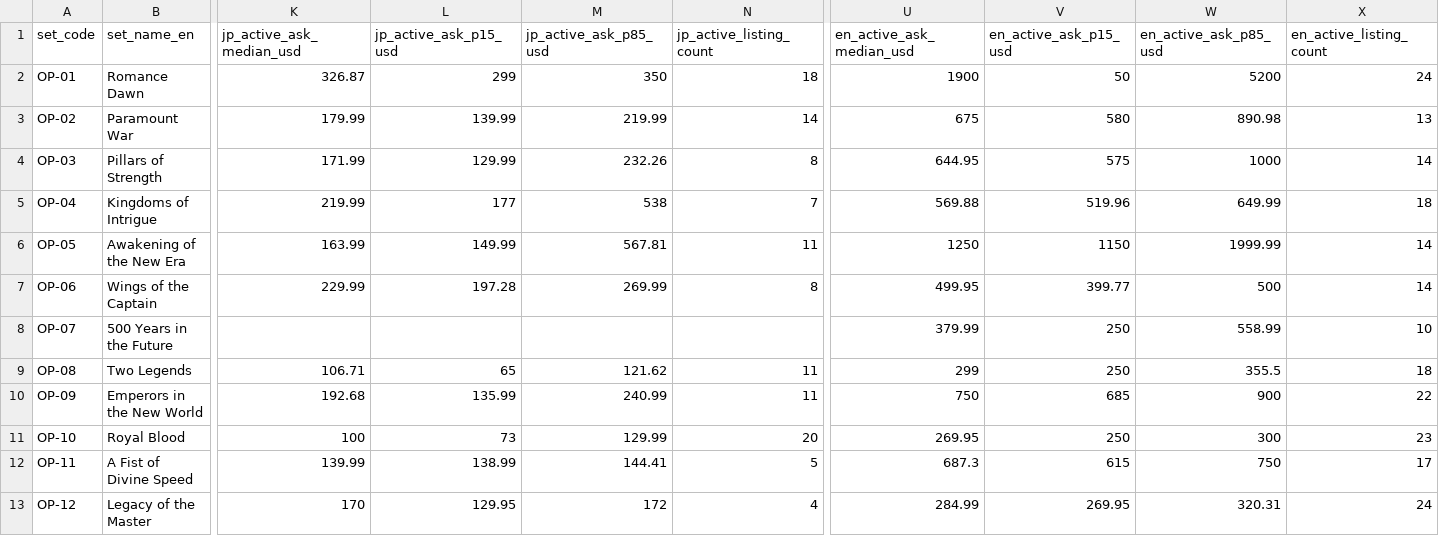
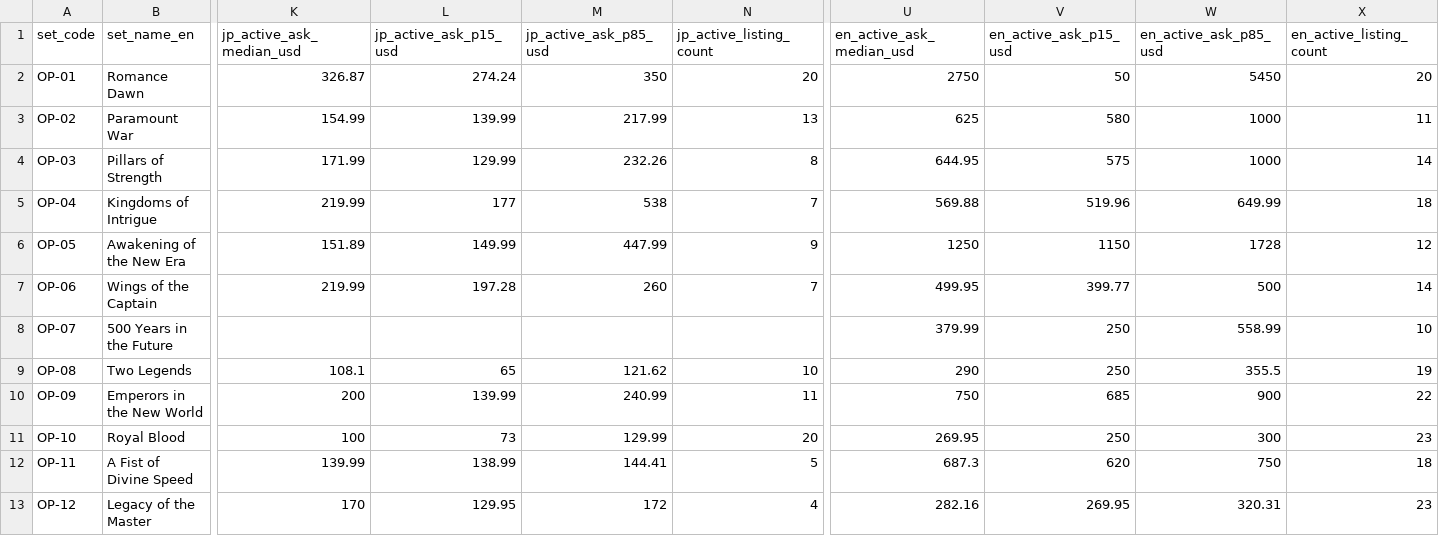
Before and after one commit to gsa-svg/k-tcg-quant, a CSV file: opbox-set-prices.csv, drawn as a sheet; only a part is shown, gaps mark what is left out; the diff covers the shown part only; the diff names each change by its address in the sheet, - before the commit and + after, or states it on an @@ line.

```diff
--- a/opbox-set-prices.csv
+++ b/opbox-set-prices.csv
-L2 (jp_active_ask_p15_usd): 299
+L2 (jp_active_ask_p15_usd): 274.24
-N2 (jp_active_listing_count): 18
+N2 (jp_active_listing_count): 20
-U2 (en_active_ask_median_usd): 1900
+U2 (en_active_ask_median_usd): 2750
-W2 (en_active_ask_p85_usd): 5200
+W2 (en_active_ask_p85_usd): 5450
-X2 (en_active_listing_count): 24
+X2 (en_active_listing_count): 20
-K3 (jp_active_ask_median_usd): 179.99
+K3 (jp_active_ask_median_usd): 154.99
-M3 (jp_active_ask_p85_usd): 219.99
+M3 (jp_active_ask_p85_usd): 217.99
-N3 (jp_active_listing_count): 14
+N3 (jp_active_listing_count): 13
-U3 (en_active_ask_median_usd): 675
+U3 (en_active_ask_median_usd): 625
-W3 (en_active_ask_p85_usd): 890.98
+W3 (en_active_ask_p85_usd): 1000
-X3 (en_active_listing_count): 13
+X3 (en_active_listing_count): 11
-K6 (jp_active_ask_median_usd): 163.99
+K6 (jp_active_ask_median_usd): 151.89
-M6 (jp_active_ask_p85_usd): 567.81
+M6 (jp_active_ask_p85_usd): 447.99
-N6 (jp_active_listing_count): 11
+N6 (jp_active_listing_count): 9
-W6 (en_active_ask_p85_usd): 1999.99
+W6 (en_active_ask_p85_usd): 1728
-X6 (en_active_listing_count): 14
+X6 (en_active_listing_count): 12
-K7 (jp_active_ask_median_usd): 229.99
+K7 (jp_active_ask_median_usd): 219.99
-M7 (jp_active_ask_p85_usd): 269.99
+M7 (jp_active_ask_p85_usd): 260
-N7 (jp_active_listing_count): 8
+N7 (jp_active_listing_count): 7
-K9 (jp_active_ask_median_usd): 106.71
+K9 (jp_active_ask_median_usd): 108.1
-N9 (jp_active_listing_count): 11
+N9 (jp_active_listing_count): 10
-U9 (en_active_ask_median_usd): 299
+U9 (en_active_ask_median_usd): 290
-X9 (en_active_listing_count): 18
+X9 (en_active_listing_count): 19
-K10 (jp_active_ask_median_usd): 192.68
+K10 (jp_active_ask_median_usd): 200
-L10 (jp_active_ask_p15_usd): 135.99
+L10 (jp_active_ask_p15_usd): 139.99
-V12 (en_active_ask_p15_usd): 615
+V12 (en_active_ask_p15_usd): 620
-X12 (en_active_listing_count): 17
+X12 (en_active_listing_count): 18
-U13 (en_active_ask_median_usd): 284.99
+U13 (en_active_ask_median_usd): 282.16
-X13 (en_active_listing_count): 24
+X13 (en_active_listing_count): 23
```
Also changed, not shown: 21 edited cells elsewhere in this file, opbox-auction-daily.csv, 28 other files.
